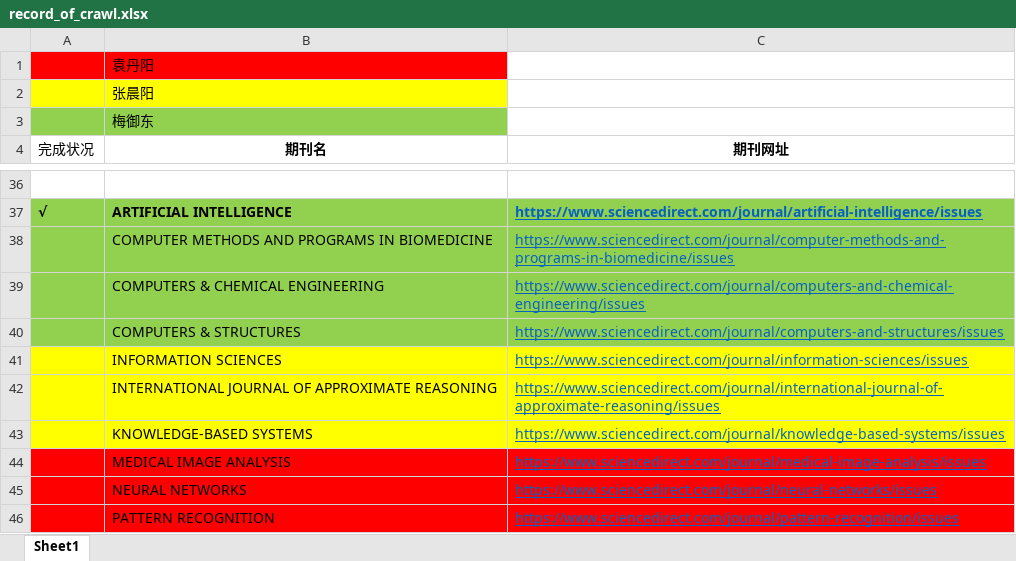
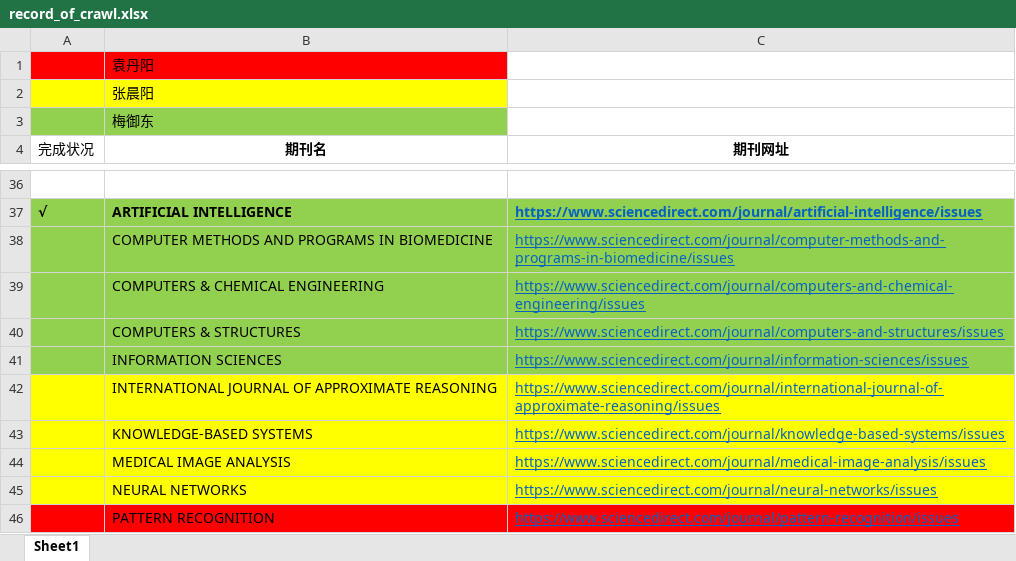
Before and after one commit to Timaos123/crawl_articles, an Excel workbook: main/record_of_crawl.xlsx, sheet Sheet1, drawn as a sheet; only a part is shown, gaps mark what is left out; values as stored, in another font and other column widths than the file's, no borders; the diff names each change by its address in the sheet, - before the commit and + after, or states it on an @@ line.

Commit message:
Add files via upload

```diff
--- a/main/record_of_crawl.xlsx (sheet Sheet1)
+++ b/main/record_of_crawl.xlsx (sheet Sheet1)
-A41:C41 fill: #FFFF00
+A41:C41 fill: #92D050
-A44:C45 fill: #FF0000
+A44:C45 fill: #FFFF00
```
